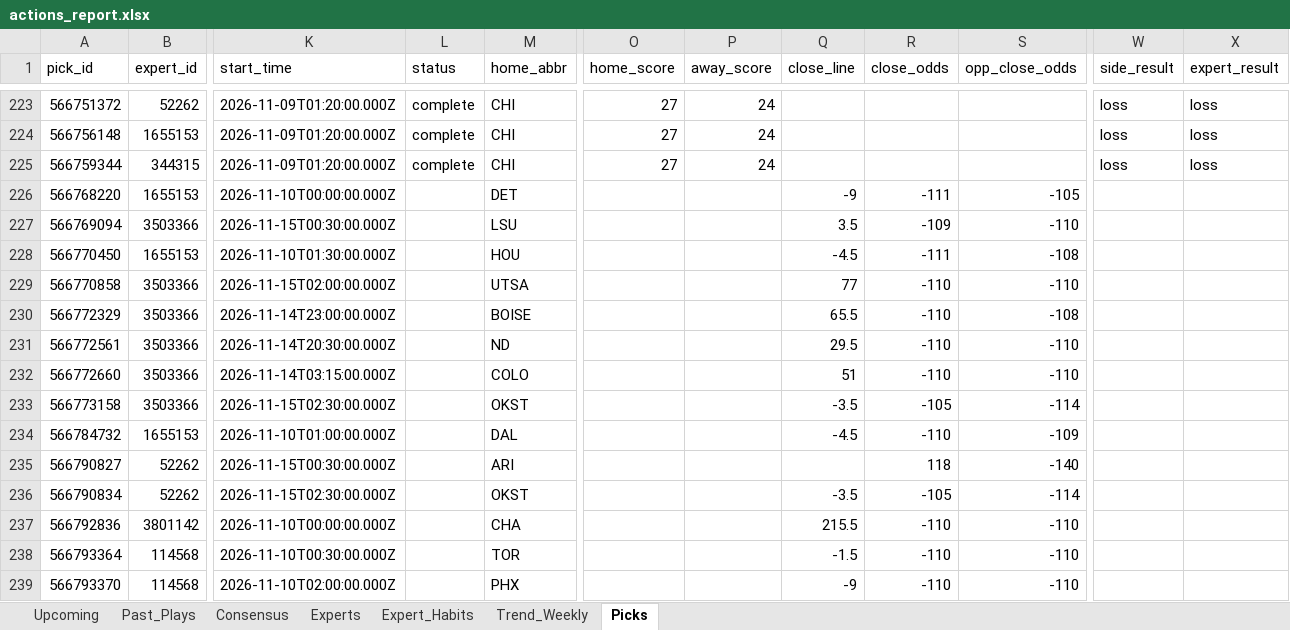
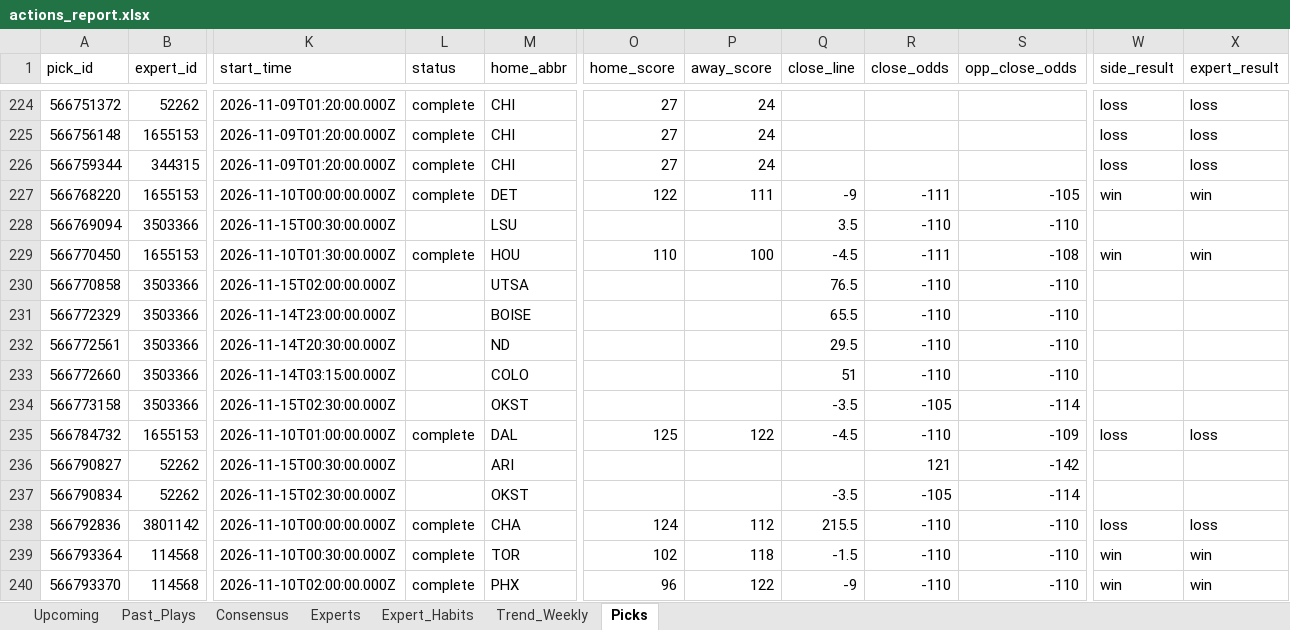
Before and after one commit to hnguyen76/actions-tracker, an Excel workbook: reports/actions_report.xlsx, sheet Picks, drawn as a sheet; only a part is shown, gaps mark what is left out; values as stored, in another font and other column widths than the file's, no borders; addresses are those after the commit; the diff covers the shown part only; the diff names each change by its address in the sheet, - before the commit and + after, or states it on an @@ line.

```diff
--- a/reports/actions_report.xlsx (sheet Picks)
+++ b/reports/actions_report.xlsx (sheet Picks)
-L227 (status): (empty)
+L227 (status): complete
-O227 (home_score): (empty)
+O227 (home_score): 122
-P227 (away_score): (empty)
+P227 (away_score): 111
-W227 (side_result): (empty)
+W227 (side_result): win
-X227 (expert_result): (empty)
+X227 (expert_result): win
-R228 (close_odds): -109
+R228 (close_odds): -110
-L229 (status): (empty)
+L229 (status): complete
-O229 (home_score): (empty)
+O229 (home_score): 110
-P229 (away_score): (empty)
+P229 (away_score): 100
-W229 (side_result): (empty)
+W229 (side_result): win
-X229 (expert_result): (empty)
+X229 (expert_result): win
-Q230 (close_line): 77
+Q230 (close_line): 76.5
-S231 (opp_close_odds): -108
+S231 (opp_close_odds): -110
-L235 (status): (empty)
+L235 (status): complete
-O235 (home_score): (empty)
+O235 (home_score): 125
-P235 (away_score): (empty)
+P235 (away_score): 122
-W235 (side_result): (empty)
+W235 (side_result): loss
-X235 (expert_result): (empty)
+X235 (expert_result): loss
-R236 (close_odds): 118
+R236 (close_odds): 121
-S236 (opp_close_odds): -140
+S236 (opp_close_odds): -142
-L238:L240 (status): (empty)
+L238:L240 (status): complete
-O238 (home_score): (empty)
+O238 (home_score): 124
-P238 (away_score): (empty)
+P238 (away_score): 112
-W238 (side_result): (empty)
+W238 (side_result): loss
-X238 (expert_result): (empty)
+X238 (expert_result): loss
-O239 (home_score): (empty)
+O239 (home_score): 102
-P239 (away_score): (empty)
+P239 (away_score): 118
-W239:W240 (side_result): (empty)
+W239:W240 (side_result): win
-X239:X240 (expert_result): (empty)
+X239:X240 (expert_result): win
-O240 (home_score): (empty)
+O240 (home_score): 96
-P240 (away_score): (empty)
+P240 (away_score): 122
```
Also changed, not shown: 34 added rows and 201 edited cells elsewhere in this sheet, sheet Experts, sheet Expert_Habits, sheet Consensus, sheet Past_Plays, sheet Upcoming, sheet Trend_Weekly, site/actions_report.xlsx, 2 other files.
